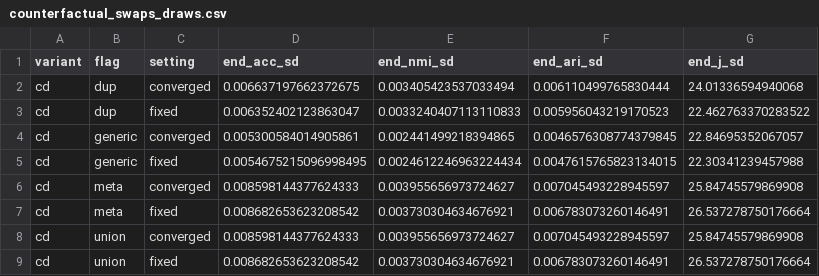
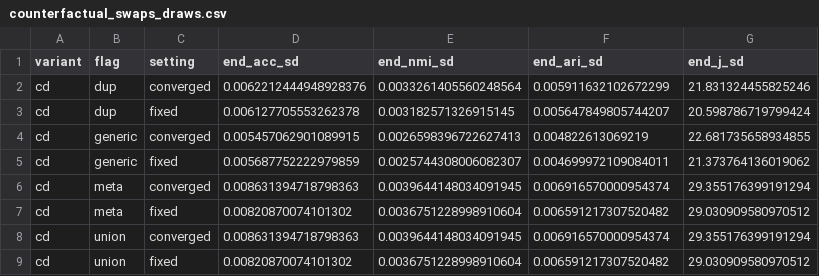
Before and after one commit to k-slimeans/k-slimeans, a CSV file: docs/results/counterfactual_swaps_draws.csv, drawn as a sheet; only a part is shown; the diff covers the shown part only.

```diff
--- a/docs/results/counterfactual_swaps_draws.csv
+++ b/docs/results/counterfactual_swaps_draws.csv
@@ -1,9 +1,9 @@
 variant,flag,setting,end_acc_sd,end_nmi_sd,end_ari_sd,end_j_sd
-cd,dup,converged,0.006637197662372675,0.003405423537033494,0.006110499765830444,24.01336594940068
-cd,dup,fixed,0.006352402123863047,0.0033240407113110833,0.005956043219170523,22.462763370283522
-cd,generic,converged,0.005300584014905861,0.002441499218394865,0.0046576308774379845,22.84695352067057
-cd,generic,fixed,0.0054675215096998495,0.0024612246963224434,0.0047615765823134015,22.30341239457988
-cd,meta,converged,0.008598144377624333,0.003955656973724627,0.007045493228945597,25.84745579869908
-cd,meta,fixed,0.008682653623208542,0.003730304634676921,0.006783073260146491,26.537278750176664
-cd,union,converged,0.008598144377624333,0.003955656973724627,0.007045493228945597,25.84745579869908
-cd,union,fixed,0.008682653623208542,0.003730304634676921,0.006783073260146491,26.537278750176664
+cd,dup,converged,0.0062212444948928376,0.0033261405560248564,0.005911632102672299,21.831324455825246
+cd,dup,fixed,0.006127705553262378,0.003182571326915145,0.005647849805744207,20.598786719799424
+cd,generic,converged,0.005457062901089915,0.0026598396722627413,0.004822613069219,22.681735658934855
+cd,generic,fixed,0.005687752222979859,0.0025744308006082307,0.004699972109084011,21.373764136019062
+cd,meta,converged,0.008631394718798363,0.0039644148034091945,0.006916570000954374,29.355176399191294
+cd,meta,fixed,0.00820870074101302,0.0036751228998910604,0.006591217307520482,29.030909580970512
+cd,union,converged,0.008631394718798363,0.0039644148034091945,0.006916570000954374,29.355176399191294
+cd,union,fixed,0.00820870074101302,0.0036751228998910604,0.006591217307520482,29.030909580970512
```
Also changed, not shown: 52 edited cells elsewhere in this file, docs/results/counterfactual_swaps_fidelity.csv, docs/results/counterfactual_swaps_gap_closed.csv, 6 other files.
